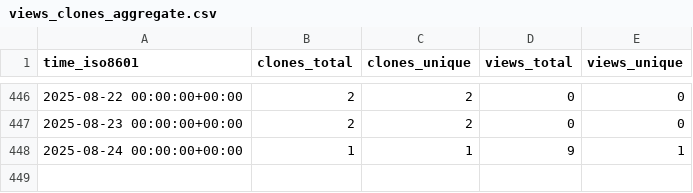
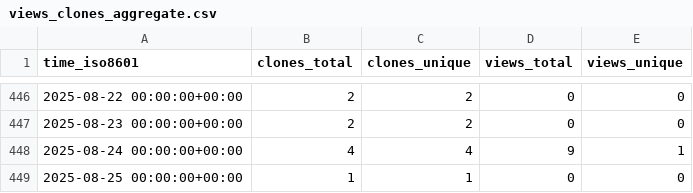
Before and after one commit to sarvsav/go-starter-template, a CSV file: sarvsav/go-starter-template/ghrs-data/views_clones_aggregate.csv, drawn as a sheet; only a part is shown, gaps mark what is left out.

```diff
--- a/sarvsav/go-starter-template/ghrs-data/views_clones_aggregate.csv
+++ b/sarvsav/go-starter-template/ghrs-data/views_clones_aggregate.csv
@@ -447,2 +447,3 @@ time_iso8601,clones_total,clones_unique,views_total,views_unique
 2025-08-23 00:00:00+00:00,2,2,0,0
-2025-08-24 00:00:00+00:00,1,1,9,1
+2025-08-24 00:00:00+00:00,4,4,9,1
+2025-08-25 00:00:00+00:00,1,1,0,0
```
Also changed, not shown: 1 other file.
